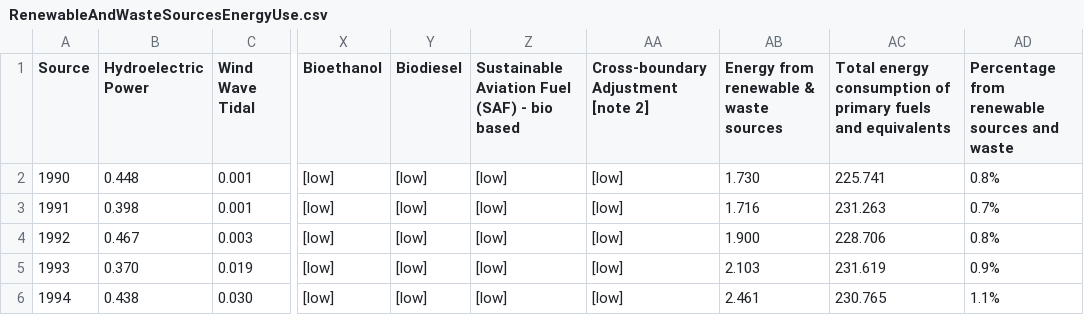
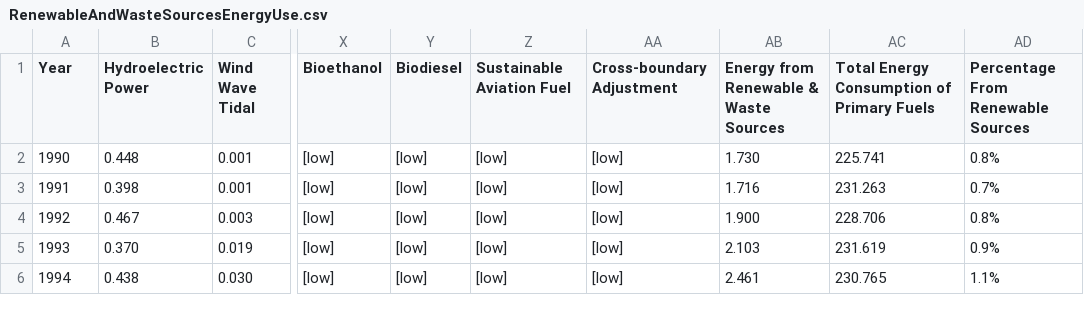
Before and after one commit to Quickmotions/Interactive-Data-Visualisation-Labs, a CSV file: Coursework/app/data/RenewableAndWasteSourcesEnergyUse.csv, drawn as a sheet; only a part is shown, gaps mark what is left out; the diff names each change by its address in the sheet, - before the commit and + after, or states it on an @@ line.

```diff
--- a/Coursework/app/data/RenewableAndWasteSourcesEnergyUse.csv
+++ b/Coursework/app/data/RenewableAndWasteSourcesEnergyUse.csv
-A1: Source
+A1: Year
-Z1: Sustainable Aviation Fuel (SAF) - bio based
+Z1: Sustainable Aviation Fuel
-AA1: Cross-boundary Adjustment [note 2]
+AA1: Cross-boundary Adjustment
-AB1: Energy from renewable & waste sources
+AB1: Energy from Renewable & Waste Sources
-AC1: Total energy consumption of primary fuels and equivalents
+AC1: Total Energy Consumption of Primary Fuels
-AD1: Percentage from renewable sources and waste
+AD1: Percentage From Renewable Sources
```
Also changed, not shown: Coursework/app/data/RenewableAndWasteDirectEnergyUse.csv, Coursework/app/data/RenewableAndWasteReallocatedEnergyUse.csv, 11 other files.
